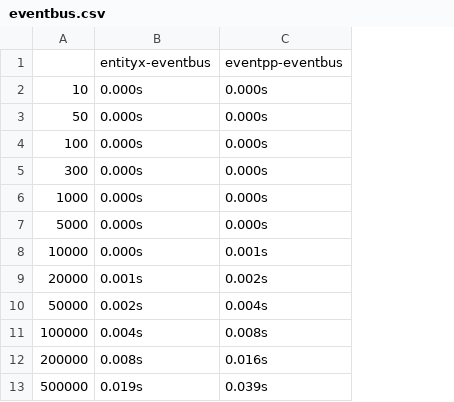
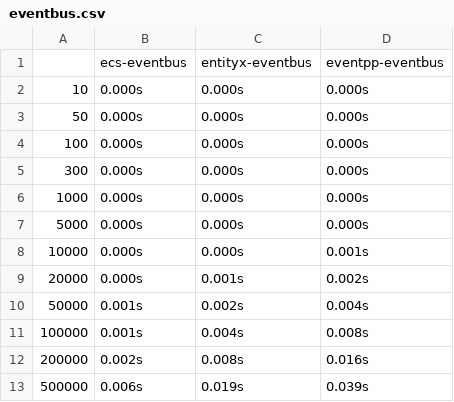
Before and after one commit to abeimler/ecs_benchmark, a CSV file: doc/csv/eventbus.csv, drawn as a sheet; the diff names each change by its address in the sheet, - before the commit and + after, or states it on an @@ line.

```diff
--- a/doc/csv/eventbus.csv
+++ b/doc/csv/eventbus.csv
+column B, rows 1-13: ecs-eventbus | 0.000s | 0.000s | 0.000s | 0.000s | 0.000s | 0.000s | 0.000s | 0.000s | 0.001s | 0.001s | 0.002s | 0.006s
```
Also changed, not shown: doc/csv/10Mentities.csv, doc/csv/print.10Mentities.csv, 9 other files.
